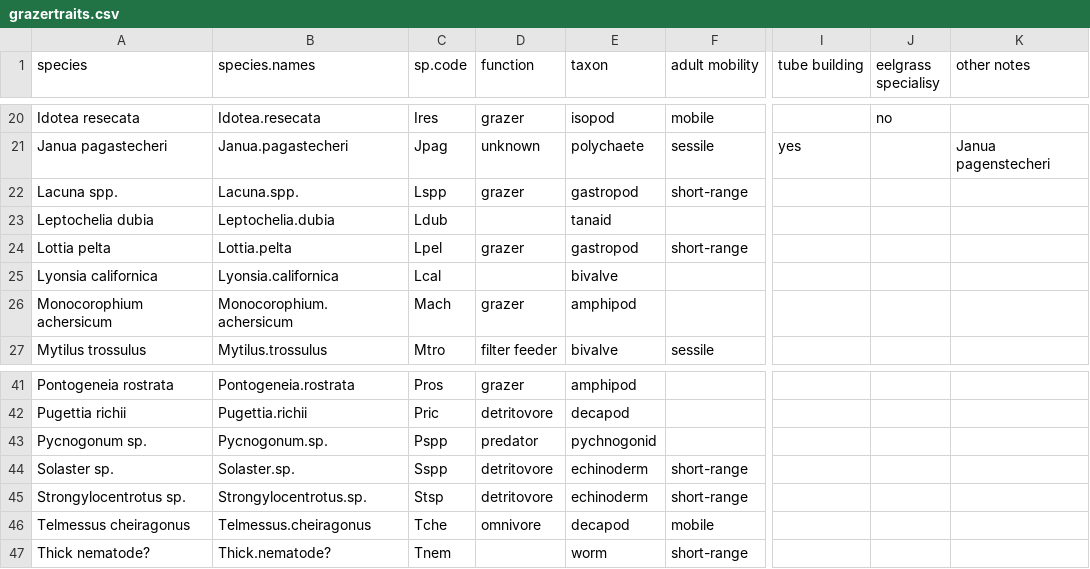
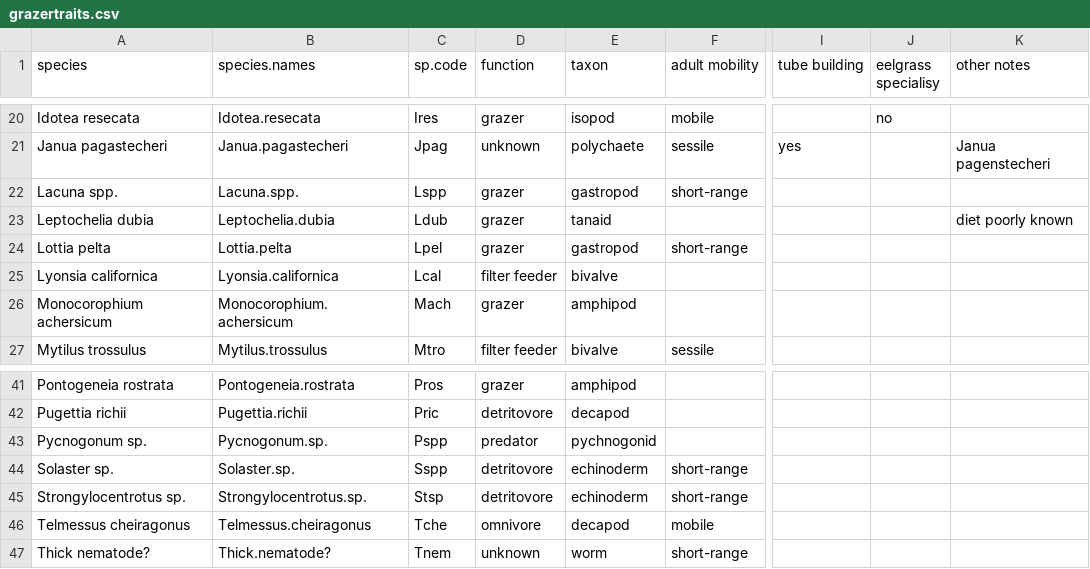
Before and after one commit to OConnor-Lab-UBC/whippo_2015, a CSV file: grazertraits.csv, drawn as a sheet; only a part is shown, gaps mark what is left out; the diff names each change by its address in the sheet, - before the commit and + after, or states it on an @@ line.

Commit message:
Added leptochelia to grazer list and redid figure

```diff
--- a/grazertraits.csv
+++ b/grazertraits.csv
-D23 (function): (empty)
+D23 (function): grazer
-K23 (other notes): (empty)
+K23 (other notes): diet poorly known
-D25 (function): (empty)
+D25 (function): filter feeder
-D47 (function): (empty)
+D47 (function): unknown
```
Also changed, not shown: 3 other files.
